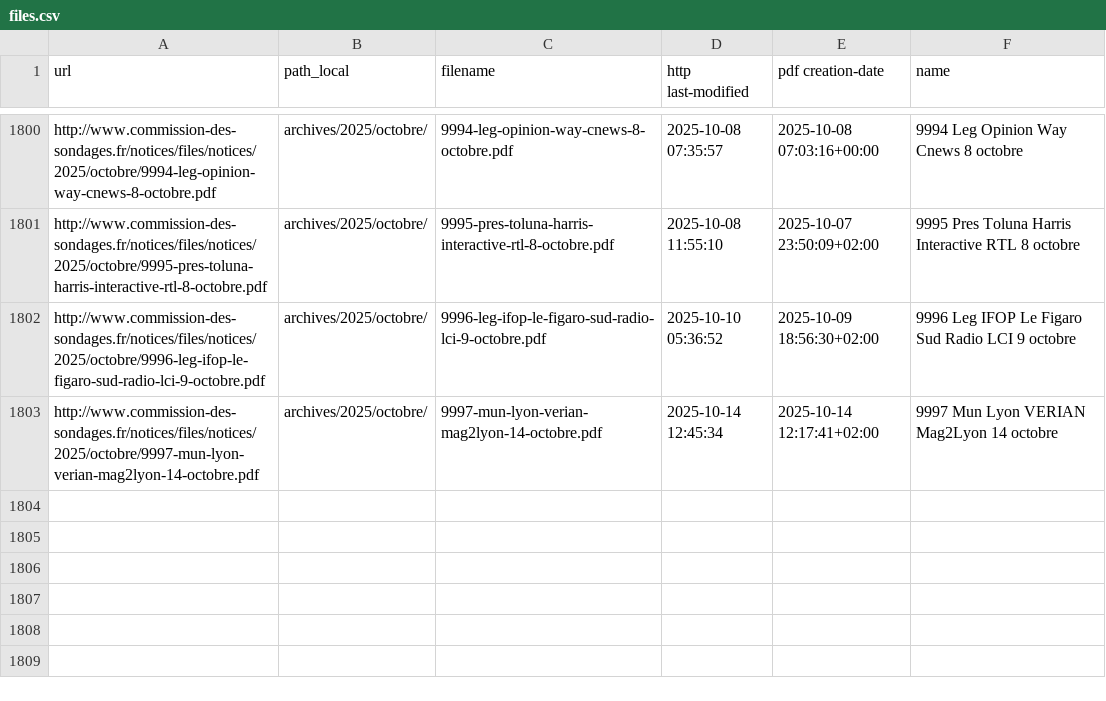
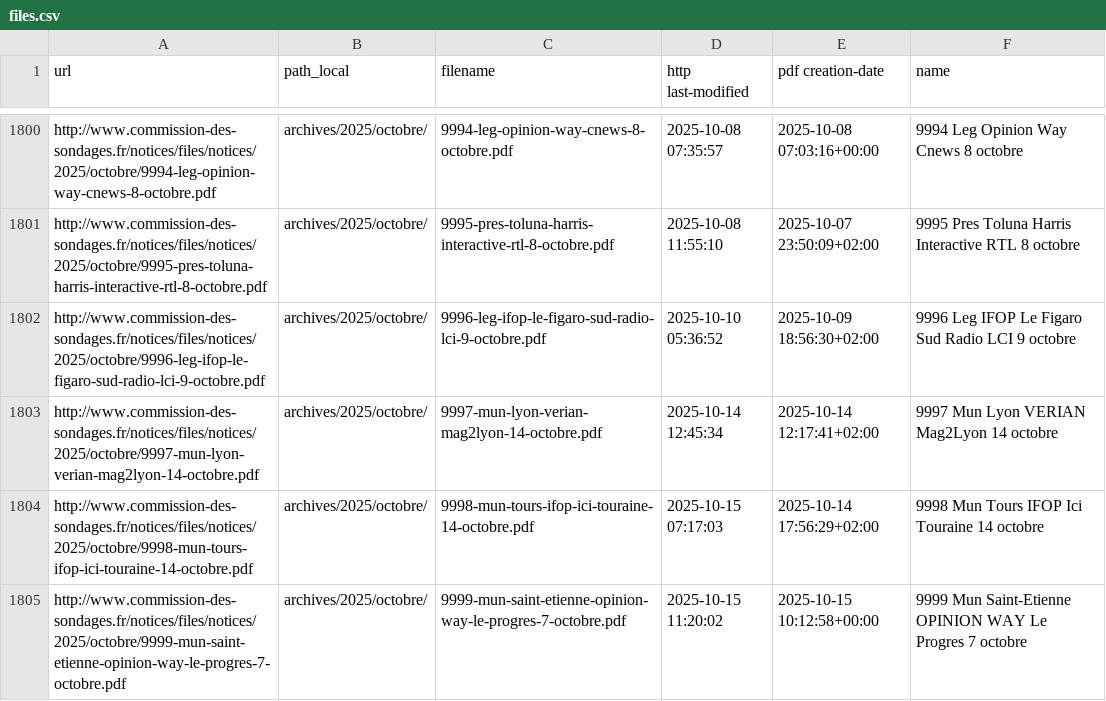
Before and after one commit to MieuxVoter/sondages-commission-index, a CSV file: files.csv, drawn as a sheet; only a part is shown, gaps mark what is left out.

```diff
--- a/files.csv
+++ b/files.csv
@@ -1803 +1803,3 @@ http://www.commission-des-sondages.fr/notices/files/notices/2025/octobre/9996-le
 http://www.commission-des-sondages.fr/notices/files/notices/2025/octobre/9997-mun-lyon-verian-mag2lyon-14-octobre.pdf,archives/2025/octobre/,9997-mun-lyon-verian-mag2lyon-14-octobre.pdf,2025-10-14 12:45:34,2025-10-14 12:17:41+02:00,9997 Mun Lyon VERIAN Mag2Lyon 14 octobre
+http://www.commission-des-sondages.fr/notices/files/notices/2025/octobre/9998-mun-tours-ifop-ici-touraine-14-octobre.pdf,archives/2025/octobre/,9998-mun-tours-ifop-ici-touraine-14-octobre.pdf,2025-10-15 07:17:03,2025-10-14 17:56:29+02:00,9998 Mun Tours IFOP Ici Touraine 14 octobre
+http://www.commission-des-sondages.fr/notices/files/notices/2025/octobre/9999-mun-saint-etienne-opinion-way-le-progres-7-octobre.pdf,archives/2025/octobre/,9999-mun-saint-etienne-opinion-way-le-progres-7-octobre.pdf,2025-10-15 11:20:02,2025-10-15 10:12:58+00:00,9999 Mun Saint-Etienne OPINION WAY Le Progres 7 octobre
```
Also changed, not shown: base.csv, 2 other files.
